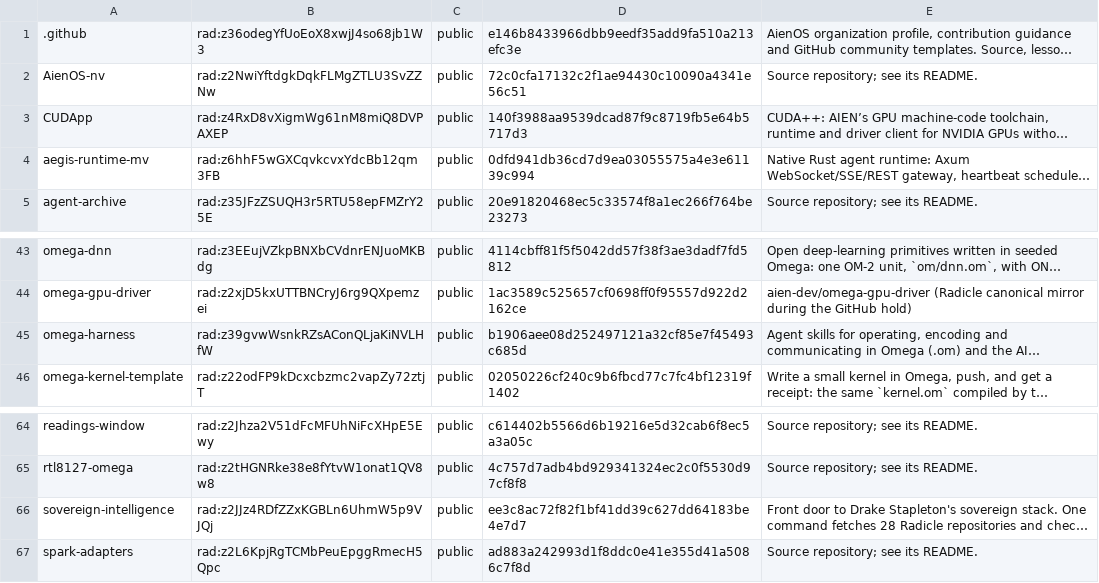
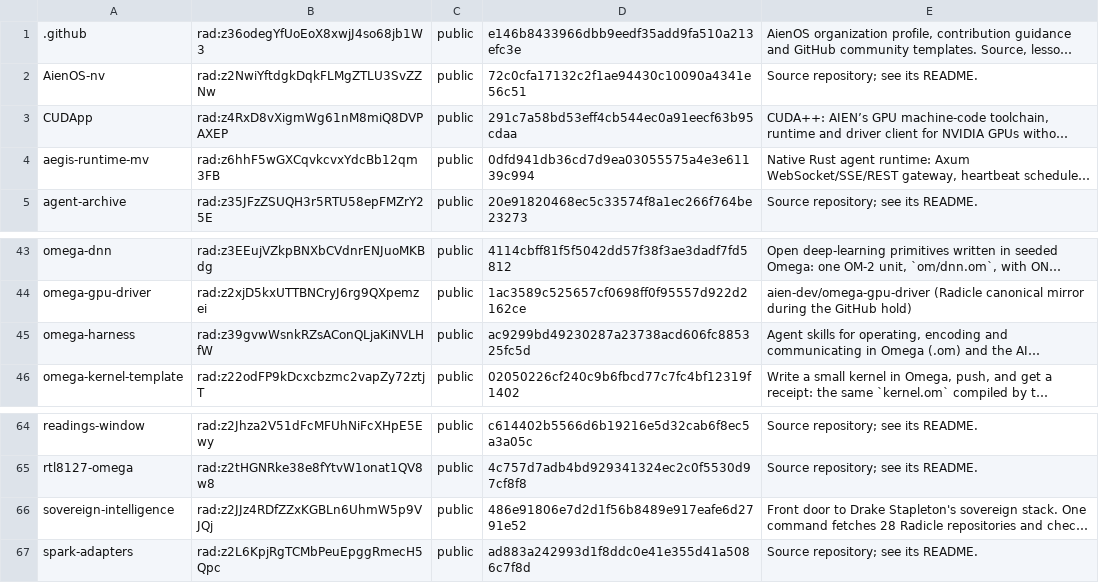
Before and after one commit to drakestapleton/sovereign-intelligence, a TSV file: compiler/inventory.tsv, drawn as a sheet; only a part is shown, gaps mark what is left out; long unchanged cells end in …; the diff names each change by its address in the sheet, - before the commit and + after, or states it on an @@ line.

```diff
--- a/compiler/inventory.tsv
+++ b/compiler/inventory.tsv
-D3: 140f3988aa9539dcad87f9c8719fb5e64b5717d3
+D3: 291c7a58bd53eff4cb544ec0a91eecf63b95cdaa
-D45: b1906aee08d252497121a32cf85e7f45493c685d
+D45: ac9299bd49230287a23738acd606fc885325fc5d
-D66: ee3c8ac72f82f1bf41dd39c627dd64183be4e7d7
+D66: 486e91806e7d2d1f56b8489e917eafe6d2791e52
```
Also changed, not shown: repos.tsv, 2 other files.
